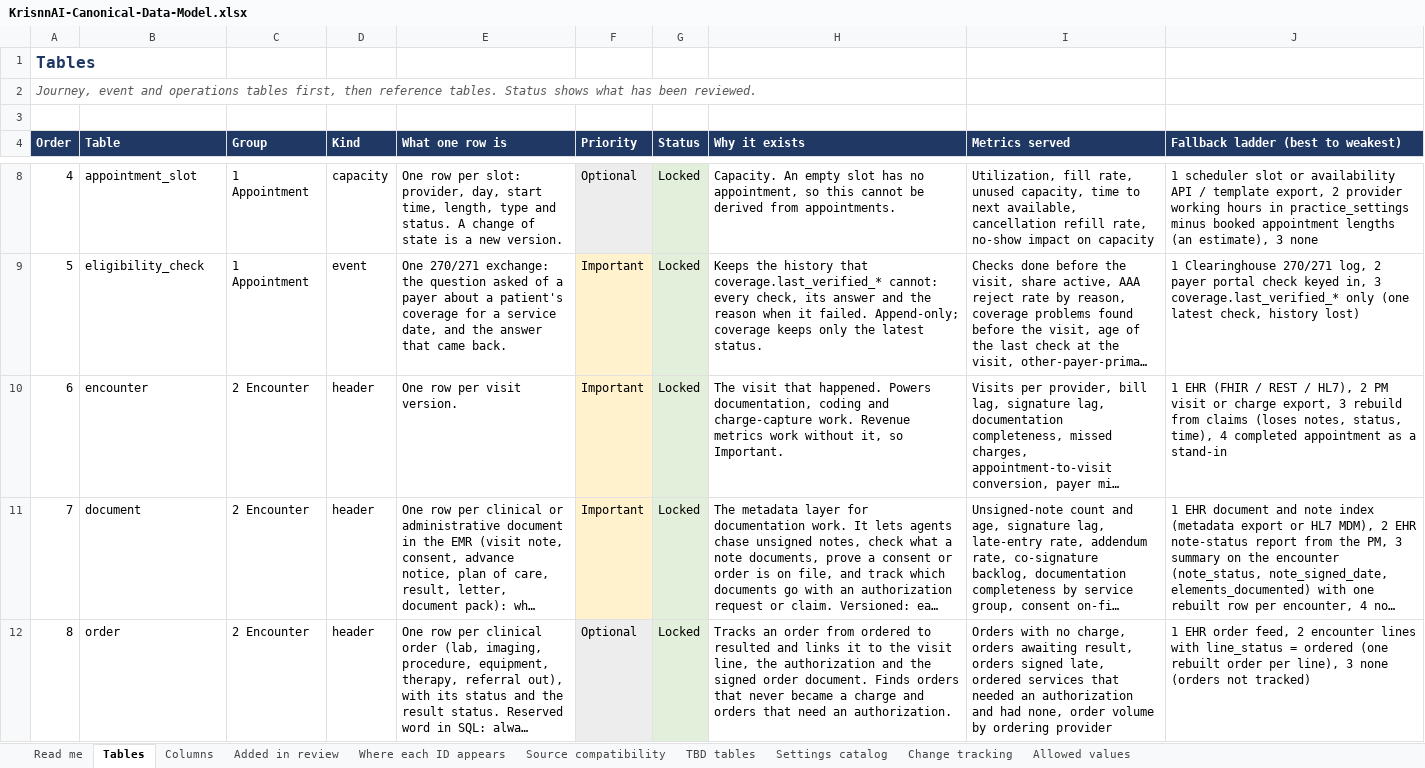
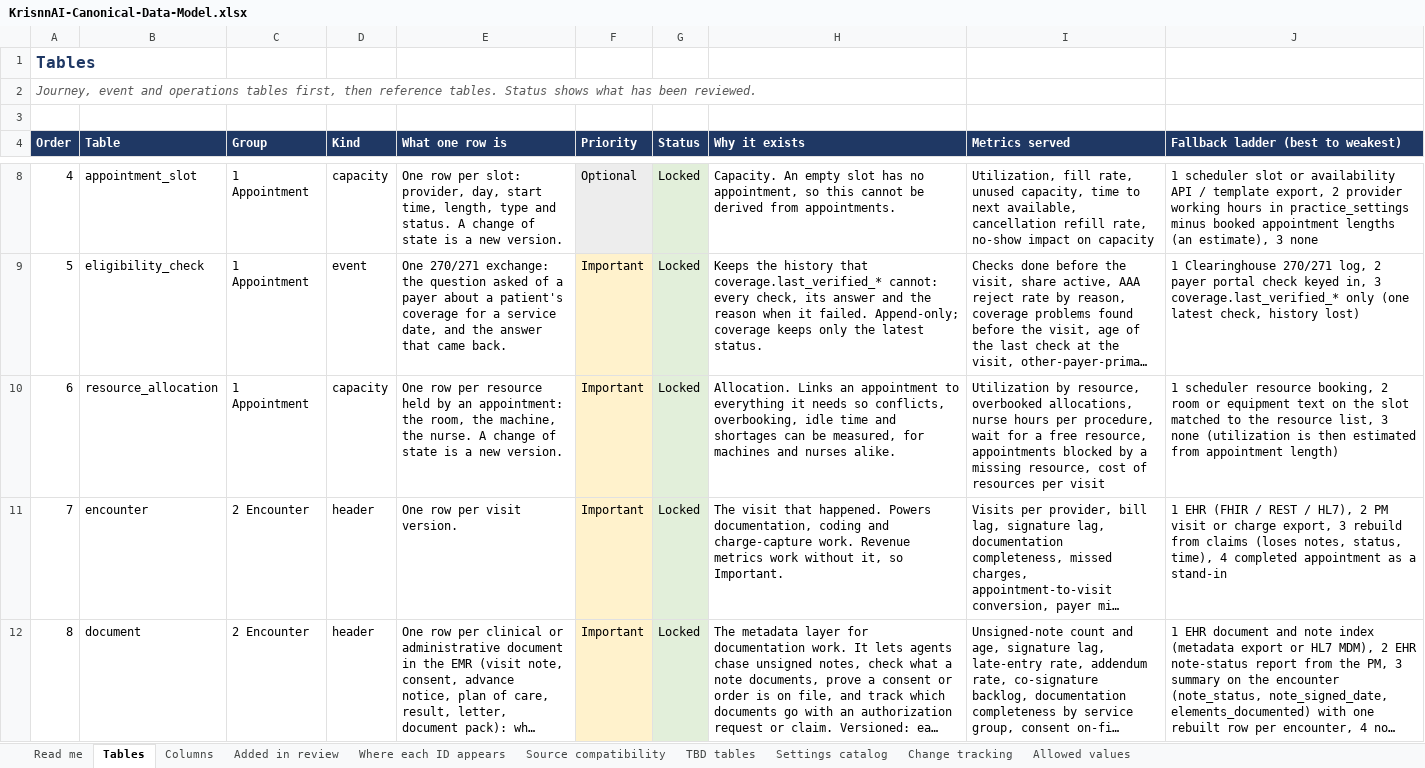
Before and after one commit to Gkecho/KrisnnAI_Agentic_RCM, an Excel workbook: docs/data_model/KrisnnAI-Canonical-Data-Model.xlsx, sheet Tables, drawn as a sheet; only a part is shown, gaps mark what is left out; the shorter side is filled out with more unchanged rows; long unchanged cells end in …; values as stored, in another font and other column widths than the file's, no borders; addresses are those after the commit; the diff covers the shown part only; the diff names each change by its address in the sheet, - before the commit and + after, or states it on an @@ line.

```diff
--- a/docs/data_model/KrisnnAI-Canonical-Data-Model.xlsx (sheet Tables)
+++ b/docs/data_model/KrisnnAI-Canonical-Data-Model.xlsx (sheet Tables)
+row 10: 6 | resource_allocation | 1 Appointment | capacity | One row per resource held by an appointment: the room, the machine, the nurse. A change of state is a new version. | Important | Locked | Allocation. Links an appointment to everything it needs so conflicts, overbooking, idle time and shortages can be measured, for machines and nurses alike. | Utilization by resource, overbooked allocations, nurse hours per procedure, wait for a free resource, appointments blocked by a missing resource, cost of resources per visit | 1 scheduler resource booking, 2 room or equipment text on the slot matched to the resource list, 3 none (utilization is then estimated from appointment length)
@@ column A (Order) renumbered from row 11 down @@
```
Also changed, not shown: 1 added row elsewhere in this sheet, sheet Columns, sheet Where each ID appears, sheet Read me, docs/data_model/KrisnnAI-Agent-Field-Remap.xlsx, 15 other files.
